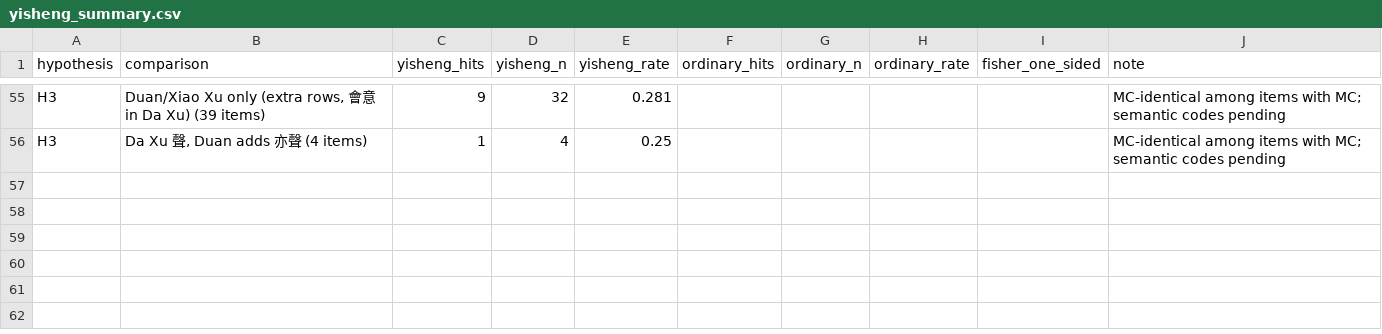
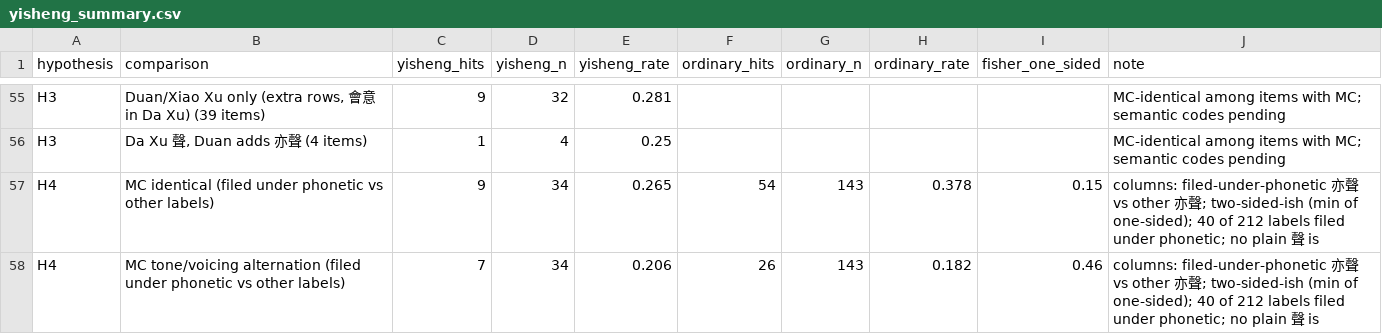
Before and after one commit to WuYusen825/Morphology, a CSV file: youwen/yisheng_summary.csv, drawn as a sheet; only a part is shown, gaps mark what is left out.

```diff
--- a/youwen/yisheng_summary.csv
+++ b/youwen/yisheng_summary.csv
@@ -56 +56,3 @@ H3,"Duan/Xiao Xu only (extra rows, 會意 in Da Xu) (39 items)",9,32,0.281,,,,,M
 H3,"Da Xu 聲, Duan adds 亦聲 (4 items)",1,4,0.25,,,,,MC-identical among items with MC; semantic codes pending
+H4,MC identical (filed under phonetic vs other labels),9,34,0.265,54,143,0.378,0.15,columns: filed-under-phonetic 亦聲 vs other 亦聲; two-sided-ish (min of one-sided); 40 of 212 labels filed under phonetic; no plain 聲 is
+H4,MC tone/voicing alternation (filed under phonetic vs other labels),7,34,0.206,26,143,0.182,0.46,columns: filed-under-phonetic 亦聲 vs other 亦聲; two-sided-ish (min of one-sided); 40 of 212 labels filed under phonetic; no plain 聲 is
```
Also changed, not shown: youwen/yisheng_models.csv, 4 other files.
